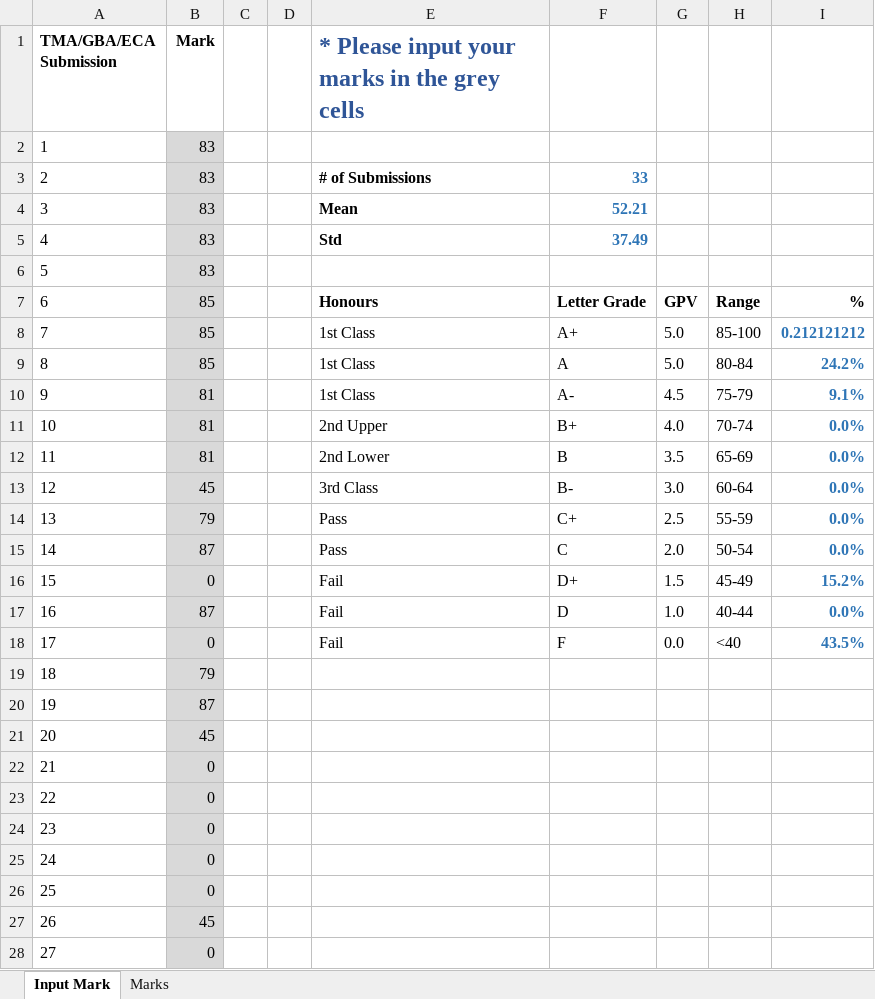
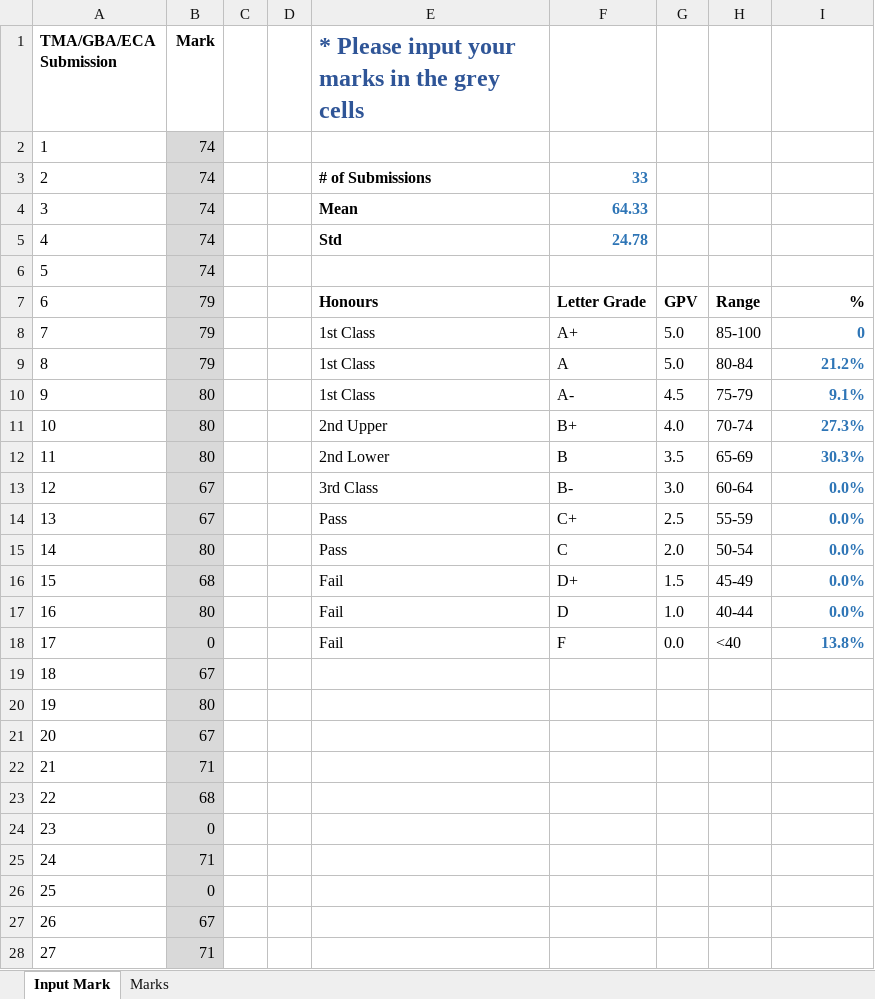
Before and after one commit to munishkumar-gh/munishkumar-gh.github.io, an Excel workbook: SuSS/ANL252_Python_4_Biz/3_Lecturer/2_GBA/Mark Input Sheet ANL 2021.xlsx, sheet Input Mark, drawn as a sheet; only a part is shown; values as stored, in another font and other column widths than the file's, no borders; charts and pictures and conditional formats not drawn; the diff covers the shown part only; the diff names each change by its address in the sheet, - before the commit and + after, or states it on an @@ line.

```diff
--- a/SuSS/ANL252_Python_4_Biz/3_Lecturer/2_GBA/Mark Input Sheet ANL 2021.xlsx (sheet Input Mark)
+++ b/SuSS/ANL252_Python_4_Biz/3_Lecturer/2_GBA/Mark Input Sheet ANL 2021.xlsx (sheet Input Mark)
-B2:B6 (Mark): 83
+B2:B6 (Mark): 74
-F4: 52.21
+F4: 64.33
-F5: 37.49
+F5: 24.78
-B7:B9 (Mark): 85
+B7:B9 (Mark): 79
-I8: 0.212121212
+I8: 0
-I9: 24.2%
+I9: 21.2%
-B10:B12 (Mark): 81
+B10:B12 (Mark): 80
-I11: 0.0%
+I11: 27.3%
-I12: 0.0%
+I12: 30.3%
-B13 (Mark): 45
+B13 (Mark): 67
-B14 (Mark): 79
+B14 (Mark): 67
-B15 (Mark): 87
+B15 (Mark): 80
-B16 (Mark): 0
+B16 (Mark): 68
-I16: 15.2%
+I16: 0.0%
-B17 (Mark): 87
+B17 (Mark): 80
-I18: 43.5%
+I18: 13.8%
-B19 (Mark): 79
+B19 (Mark): 67
-B20 (Mark): 87
+B20 (Mark): 80
-B21 (Mark): 45
+B21 (Mark): 67
-B22 (Mark): 0
+B22 (Mark): 71
-B23 (Mark): 0
+B23 (Mark): 68
-B25 (Mark): 0
+B25 (Mark): 71
-B27 (Mark): 45
+B27 (Mark): 67
-B28 (Mark): 0
+B28 (Mark): 71
```
Also changed, not shown: 5 edited cells elsewhere in this sheet, sheet Marks, formulas that keep their value, charts or pictures, 11 other files.
